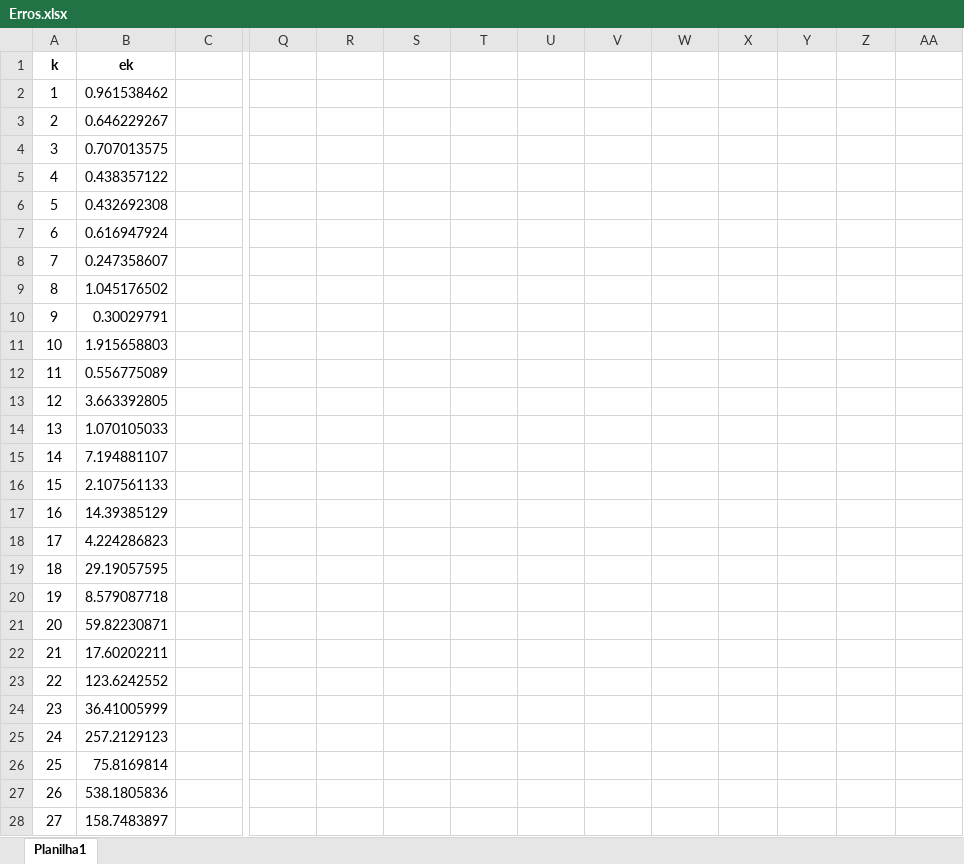
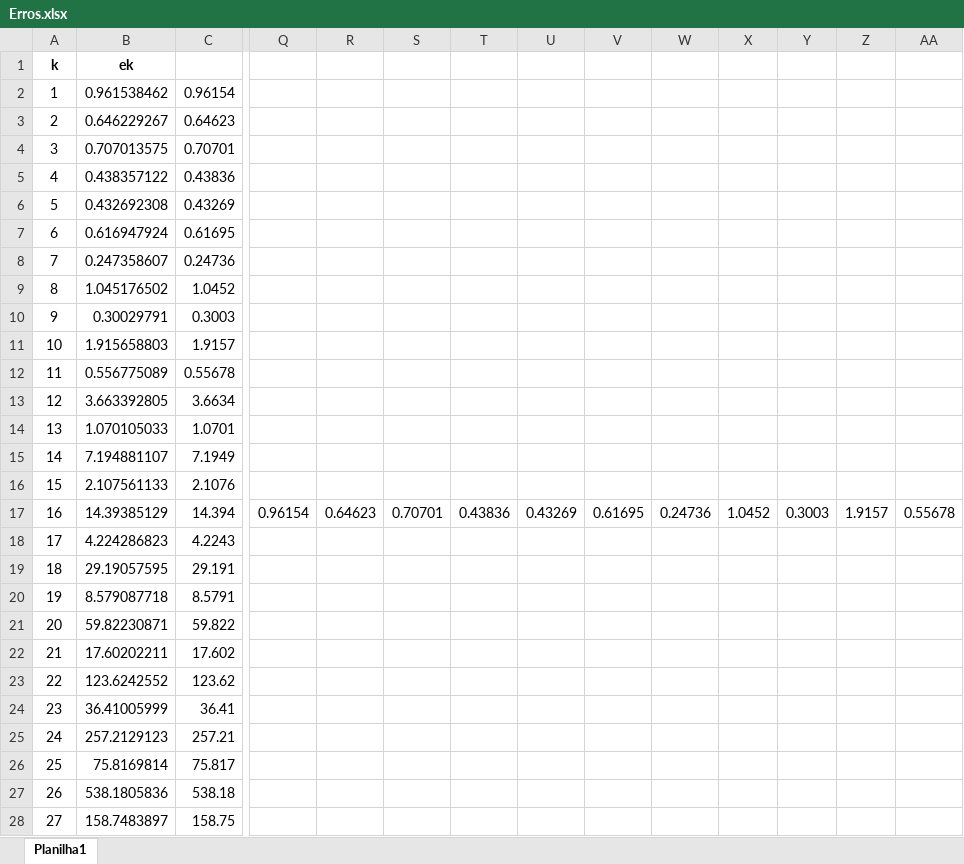
Before and after one commit to mkatsuyuki/Proj2CalculoNumerico, an Excel workbook: Resultados 1/Erros.xlsx, sheet Planilha1, drawn as a sheet; only a part is shown, gaps mark what is left out; values as stored, in another font and other column widths than the file's, no borders; charts and pictures and conditional formats not drawn; removed rows and columns are numbered as before the commit, all else as after; rows hold the shown columns only; the diff covers the shown part only; the diff names each change by its address in the sheet, - before the commit and + after, or states it on an @@ line.

Commit message:
dsdwdsd

```diff
--- a/Resultados 1/Erros.xlsx (sheet Planilha1)
+++ b/Resultados 1/Erros.xlsx (sheet Planilha1)
-C2: (empty)
+C2: 0.96154
-C3: (empty)
+C3: 0.64623
-C4: (empty)
+C4: 0.70701
-C5: (empty)
+C5: 0.43836
-C6: (empty)
+C6: 0.43269
-C7: (empty)
+C7: 0.61695
-C8: (empty)
+C8: 0.24736
-C9: (empty)
+C9: 1.0452
-C10: (empty)
+C10: 0.3003
-C11: (empty)
+C11: 1.9157
-C12: (empty)
+C12: 0.55678
-C13: (empty)
+C13: 3.6634
-C14: (empty)
+C14: 1.0701
-C15: (empty)
+C15: 7.1949
-C16: (empty)
+C16: 2.1076
-row 17: 16 | 14.39385129
+row 17: 16 | 14.39385129 | 14.394 | 0.96154 | 0.64623 | 0.70701 | 0.43836 | 0.43269 | 0.61695 | 0.24736 | 1.0452 | 0.3003 | 1.9157 | 0.55678
-C18: (empty)
+C18: 4.2243
-C19: (empty)
+C19: 29.191
-C20: (empty)
+C20: 8.5791
-C21: (empty)
+C21: 59.822
-C22: (empty)
+C22: 17.602
-C23: (empty)
+C23: 123.62
-C24: (empty)
+C24: 36.41
-C25: (empty)
+C25: 257.21
-C26: (empty)
+C26: 75.817
-C27: (empty)
+C27: 538.18
-C28: (empty)
+C28: 158.75
```
Also changed, not shown: 13 edited cells elsewhere in this sheet, charts or pictures.
